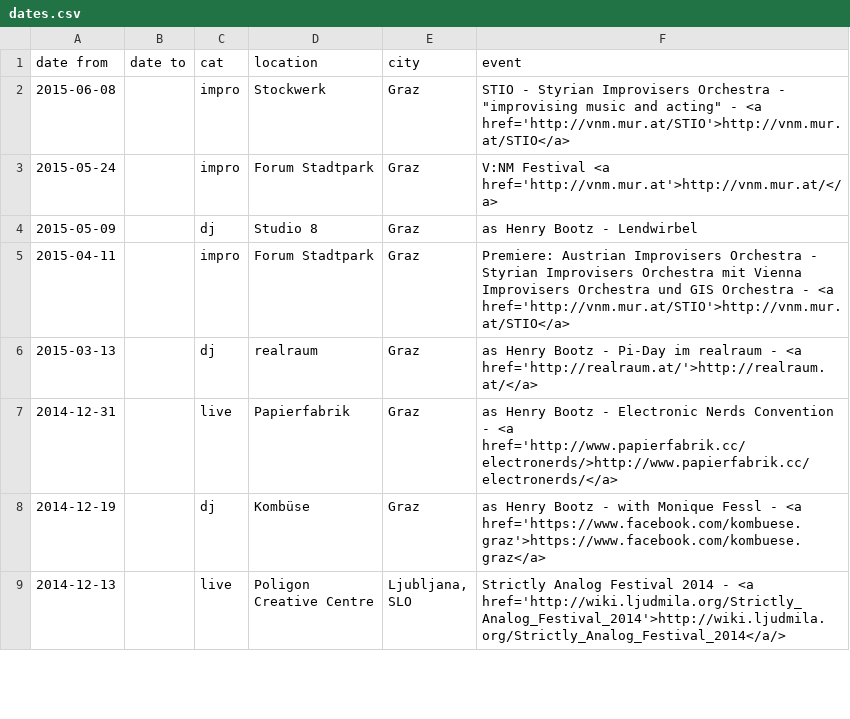
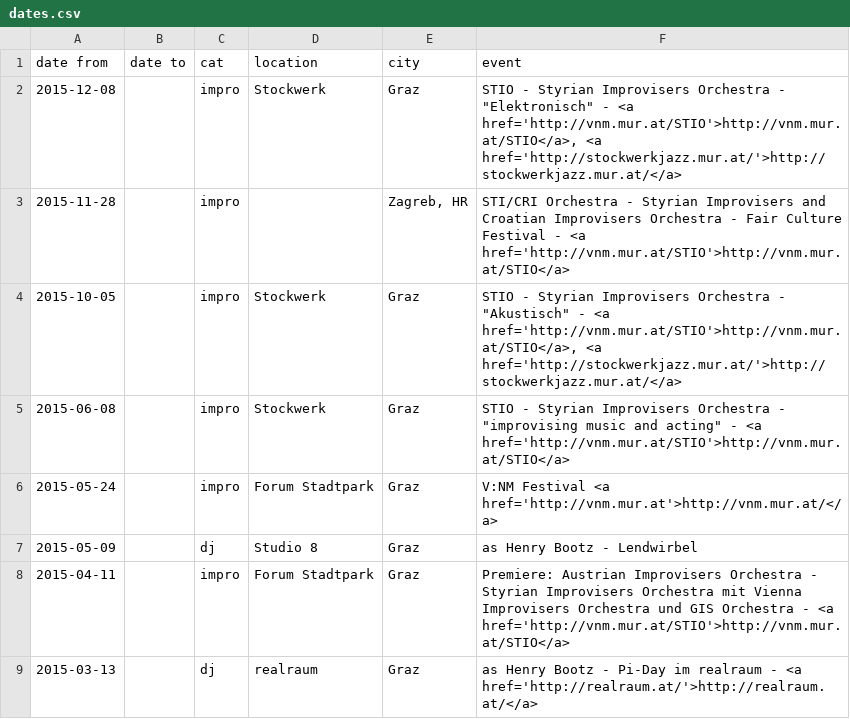
Before and after one commit to gtutner/tutner.mur.at, a CSV file: data/dates.csv, drawn as a sheet; only a part is shown; the shorter side is filled out with more unchanged rows; the diff names each change by its address in the sheet, - before the commit and + after, or states it on an @@ line.

Commit message:
content: dates update & feature field activation

```diff
--- a/data/dates.csv
+++ b/data/dates.csv
+row 2: 2015-12-08 |  | impro | Stockwerk | Graz | STIO - Styrian Improvisers Orchestra - "Elektronisch" - <a href='http://vnm.mur.at/STIO'>http://vnm.mur.at/STIO</a>, <a href='http://stockwerkjazz.mur.at/'>http://stockwerkjazz.mur.at/</a>
+row 3: 2015-11-28 |  | impro |  | Zagreb, HR | STI/CRI Orchestra - Styrian Improvisers and Croatian Improvisers Orchestra - Fair Culture Festival - <a href='http://vnm.mur.at/STIO'>http://vnm.mur.at/STIO</a>
+row 4: 2015-10-05 |  | impro | Stockwerk | Graz | STIO - Styrian Improvisers Orchestra - "Akustisch" - <a href='http://vnm.mur.at/STIO'>http://vnm.mur.at/STIO</a>, <a href='http://stockwerkjazz.mur.at/'>http://stockwerkjazz.mur.at/</a>
```
Also changed, not shown: 2 other files.
